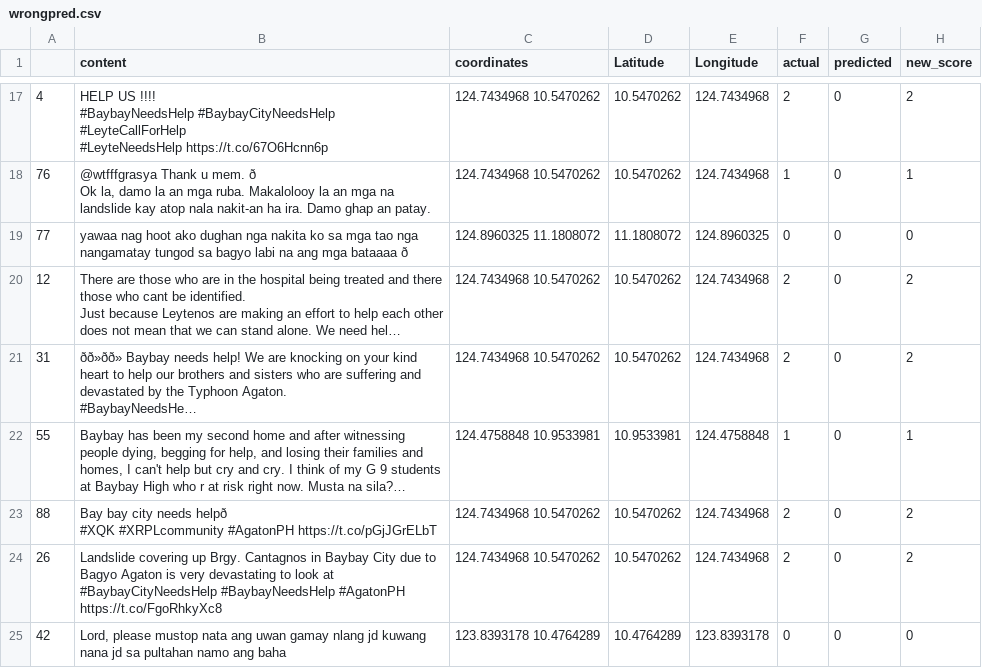
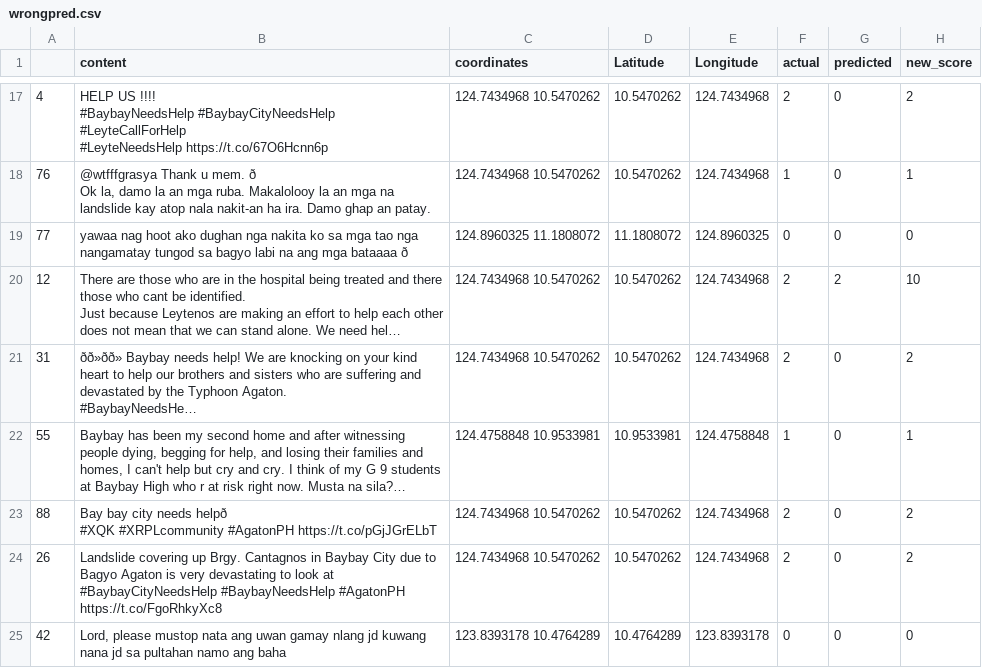
Before and after one commit to CS180-2122-sakUNA/sakUNA, a CSV file: wrongpred.csv, drawn as a sheet; only a part is shown, gaps mark what is left out; long unchanged cells end in …; the diff names each change by its address in the sheet, - before the commit and + after, or states it on an @@ line.

```diff
--- a/wrongpred.csv
+++ b/wrongpred.csv
-G20 (predicted): 0
+G20 (predicted): 2
-H20 (new_score): 2
+H20 (new_score): 10
```
Also changed, not shown: 1 other file.
